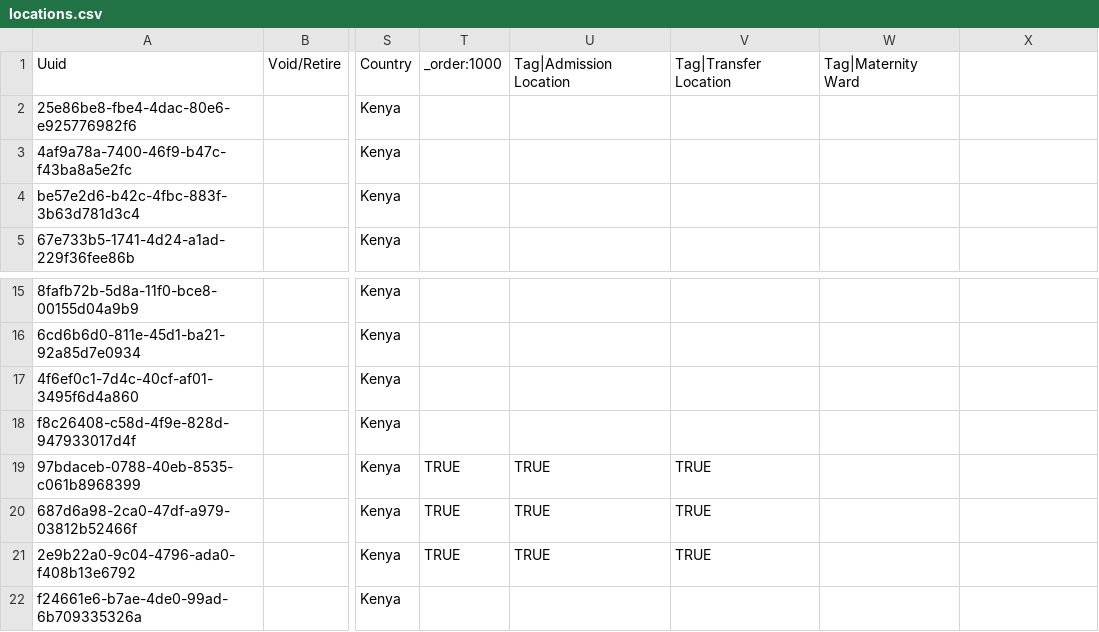
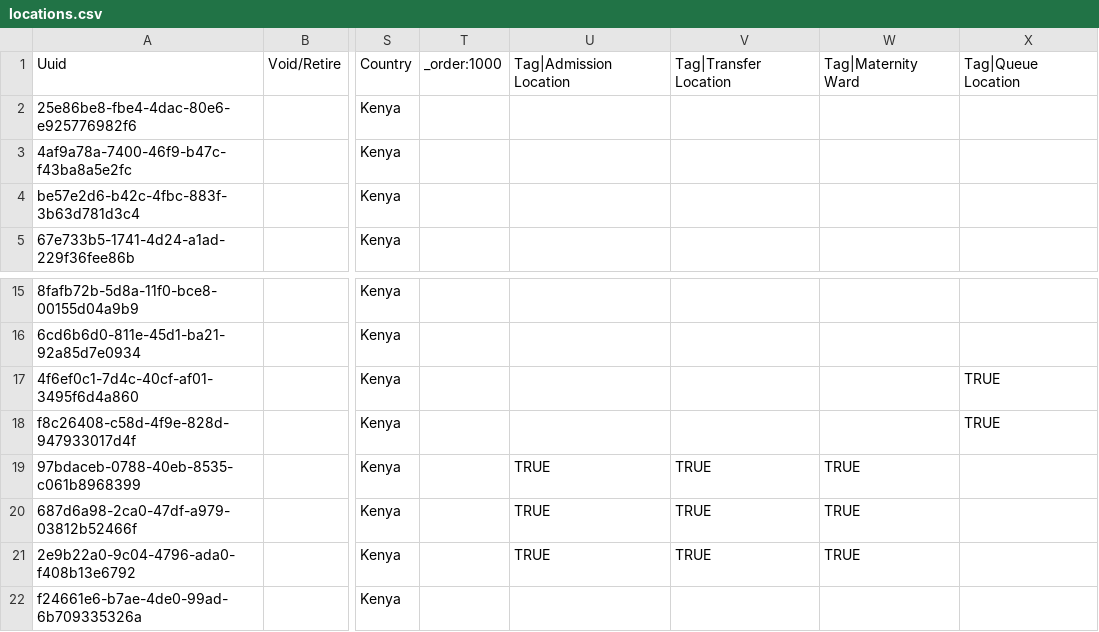
Before and after one commit to enyaencha/openmrs-config-kenyaemr, a CSV file: configuration/locations/locations.csv, drawn as a sheet; only a part is shown, gaps mark what is left out; the diff names each change by its address in the sheet, - before the commit and + after, or states it on an @@ line.

Commit message:
Auto tag queue locations (#1573)

```diff
--- a/configuration/locations/locations.csv
+++ b/configuration/locations/locations.csv
-X1: (empty)
+X1: Tag|Queue Location
-X17:X18: (empty)
+X17:X18: TRUE
-T19:T21: TRUE
+T19:T21: (empty)
-W19:W21: (empty)
+W19:W21: TRUE
```
